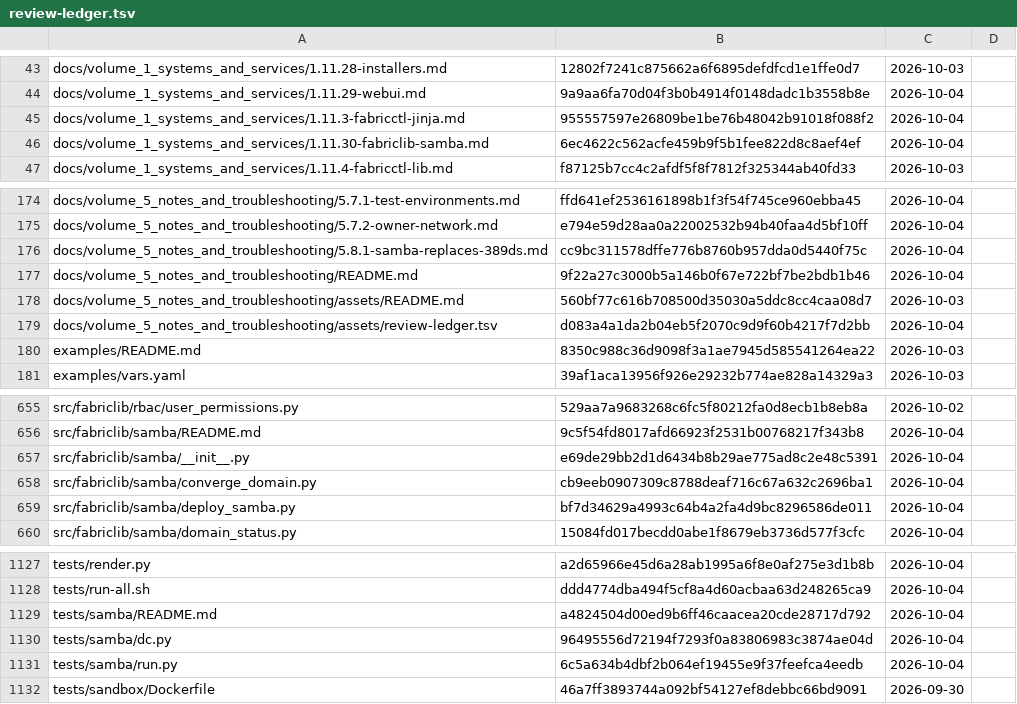
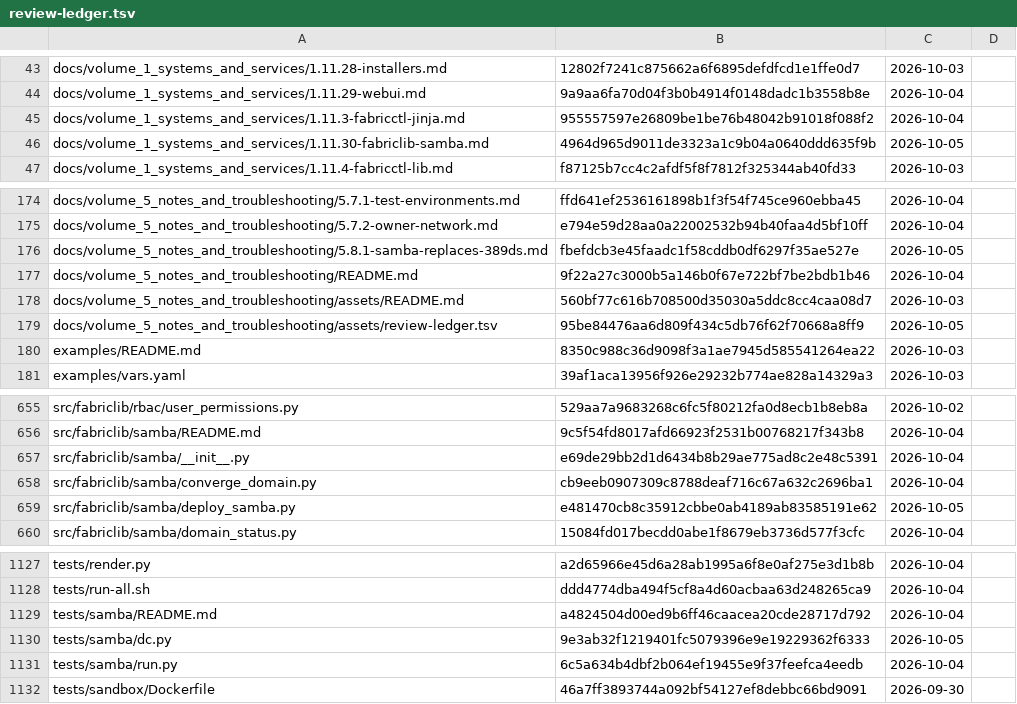
Before and after one commit to archdukejim/open-fabric, a TSV file: docs/volume_5_notes_and_troubleshooting/assets/review-ledger.tsv, drawn as a sheet; only a part is shown, gaps mark what is left out.

```diff
--- a/docs/volume_5_notes_and_troubleshooting/assets/review-ledger.tsv
+++ b/docs/volume_5_notes_and_troubleshooting/assets/review-ledger.tsv
@@ -45,3 +45,3 @@ docs/volume_1_systems_and_services/1.11.29-webui.md	9a9aa6fa70d04f3b0b4914f0148d
 docs/volume_1_systems_and_services/1.11.3-fabricctl-jinja.md	955557597e26809be1be76b48042b91018f088f2	2026-10-04	
-docs/volume_1_systems_and_services/1.11.30-fabriclib-samba.md	6ec4622c562acfe459b9f5b1fee822d8c8aef4ef	2026-10-04	
+docs/volume_1_systems_and_services/1.11.30-fabriclib-samba.md	4964d965d9011de3323a1c9b04a0640ddd635f9b	2026-10-05	
 docs/volume_1_systems_and_services/1.11.4-fabricctl-lib.md	f87125b7cc4c2afdf5f8f7812f325344ab40fd33	2026-10-03	
@@ -175,6 +175,6 @@ docs/volume_5_notes_and_troubleshooting/5.7.1-test-environments.md	ffd641ef25361
 docs/volume_5_notes_and_troubleshooting/5.7.2-owner-network.md	e794e59d28aa0a22002532b94b40faa4d5bf10ff	2026-10-04	
-docs/volume_5_notes_and_troubleshooting/5.8.1-samba-replaces-389ds.md	cc9bc311578dffe776b8760b957dda0d5440f75c	2026-10-04	
+docs/volume_5_notes_and_troubleshooting/5.8.1-samba-replaces-389ds.md	fbefdcb3e45faadc1f58cddb0df6297f35ae527e	2026-10-05	
 docs/volume_5_notes_and_troubleshooting/README.md	9f22a27c3000b5a146b0f67e722bf7be2bdb1b46	2026-10-04	
 docs/volume_5_notes_and_troubleshooting/assets/README.md	560bf77c616b708500d35030a5ddc8cc4caa08d7	2026-10-03	
-docs/volume_5_notes_and_troubleshooting/assets/review-ledger.tsv	d083a4a1da2b04eb5f2070c9d9f60b4217f7d2bb	2026-10-04	
+docs/volume_5_notes_and_troubleshooting/assets/review-ledger.tsv	95be84476aa6d809f434c5db76f62f70668a8ff9	2026-10-05	
 examples/README.md	8350c988c36d9098f3a1ae7945d585541264ea22	2026-10-03	
@@ -658,3 +658,3 @@ src/fabriclib/samba/__init__.py	e69de29bb2d1d6434b8b29ae775ad8c2e48c5391	2026-10
 src/fabriclib/samba/converge_domain.py	cb9eeb0907309c8788deaf716c67a632c2696ba1	2026-10-04	
-src/fabriclib/samba/deploy_samba.py	bf7d34629a4993c64b4a2fa4d9bc8296586de011	2026-10-04	
+src/fabriclib/samba/deploy_samba.py	e481470cb8c35912cbbe0ab4189ab83585191e62	2026-10-05	
 src/fabriclib/samba/domain_status.py	15084fd017becdd0abe1f8679eb3736d577f3cfc	2026-10-04	
@@ -1129,3 +1129,3 @@ tests/run-all.sh	ddd4774dba494f5cf8a4d60acbaa63d248265ca9	2026-10-04
 tests/samba/README.md	a4824504d00ed9b6ff46caacea20cde28717d792	2026-10-04	
-tests/samba/dc.py	96495556d72194f7293f0a83806983c3874ae04d	2026-10-04	
+tests/samba/dc.py	9e3ab32f1219401fc5079396e9e19229362f6333	2026-10-05	
 tests/samba/run.py	6c5a634b4dbf2b064ef19455e9f37feefca4eedb	2026-10-04	
```
Also changed, not shown: 4 other files.
